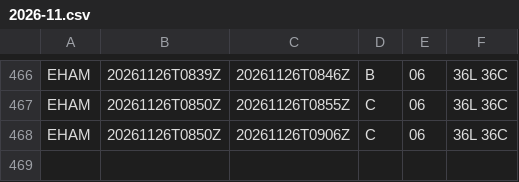
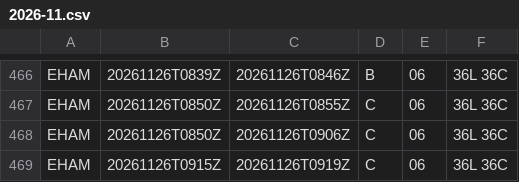
Before and after one commit to honghebincsg/pegasus-fid-gist, a CSV file: atis-history/EHAM/2026-11.csv, drawn as a sheet; only a part is shown, gaps mark what is left out; the diff names each change by its address in the sheet, - before the commit and + after, or states it on an @@ line.

```diff
--- a/atis-history/EHAM/2026-11.csv
+++ b/atis-history/EHAM/2026-11.csv
+row 469: EHAM | 20261126T0915Z | 20261126T0919Z | C | 06 | 36L 36C
```
Also changed, not shown: atis-history/ZGGG/2026-11.csv, atis-history/ZGSZ/2026-11.csv, 1 other file.
